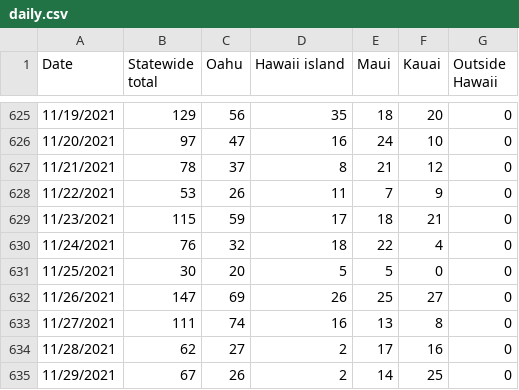
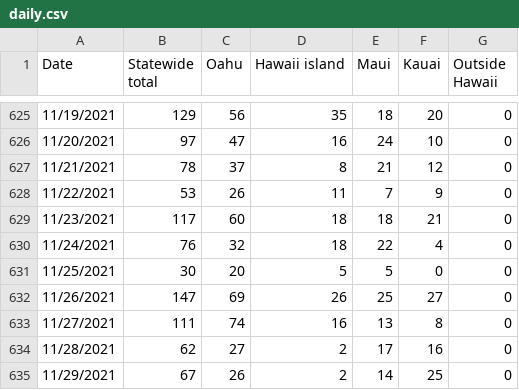
Before and after one commit to webb001/webb001.github.io, a CSV file: daily.csv, drawn as a sheet; only a part is shown, gaps mark what is left out; the diff covers the shown part only.

```diff
--- a/daily.csv
+++ b/daily.csv
@@ -628,3 +628,3 @@ Date,Statewide total,Oahu,Hawaii island,Maui,Kauai,Outside Hawaii
 11/22/2021,53,26,11,7,9,0
-11/23/2021,115,59,17,18,21,0
+11/23/2021,117,60,18,18,21,0
 11/24/2021,76,32,18,22,4,0
```
Also changed, not shown: 1 added row and 14 edited cells elsewhere in this file, 9 other files.
